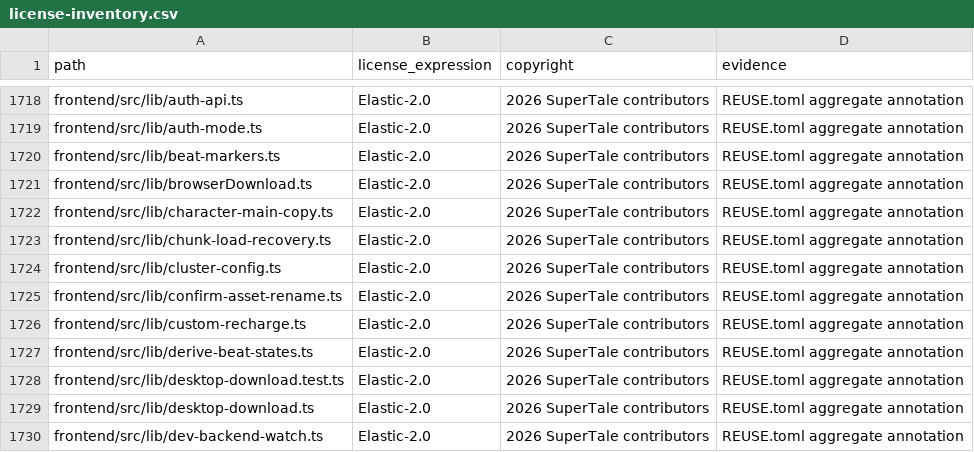
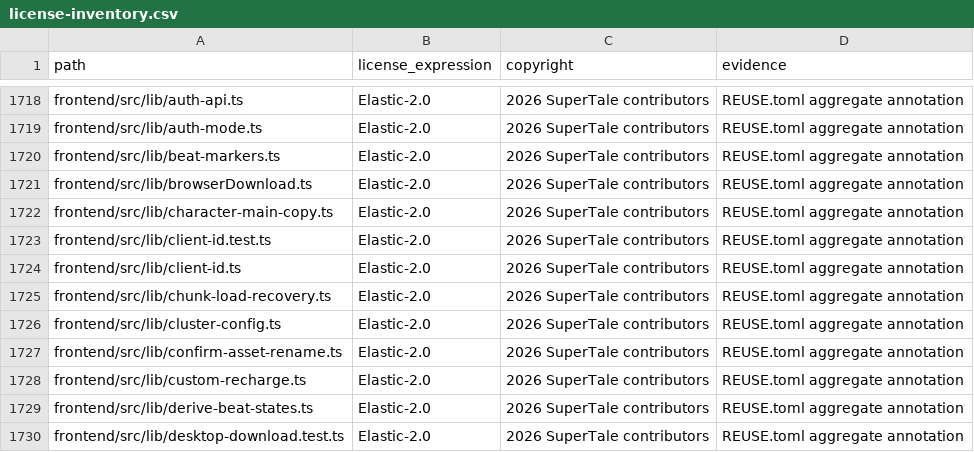
Before and after one commit to Mocha-s/dramaclaw, a CSV file: license-inventory.csv, drawn as a sheet; only a part is shown, gaps mark what is left out; the shorter side is filled out with more unchanged rows.

Commit message:
chore(compliance): register client id helper

```diff
--- a/license-inventory.csv
+++ b/license-inventory.csv
@@ -1722,2 +1722,4 @@ frontend/src/lib/browserDownload.ts,Elastic-2.0,2026 SuperTale contributors,REUS
 frontend/src/lib/character-main-copy.ts,Elastic-2.0,2026 SuperTale contributors,REUSE.toml aggregate annotation
+frontend/src/lib/client-id.test.ts,Elastic-2.0,2026 SuperTale contributors,REUSE.toml aggregate annotation
+frontend/src/lib/client-id.ts,Elastic-2.0,2026 SuperTale contributors,REUSE.toml aggregate annotation
 frontend/src/lib/chunk-load-recovery.ts,Elastic-2.0,2026 SuperTale contributors,REUSE.toml aggregate annotation
```
